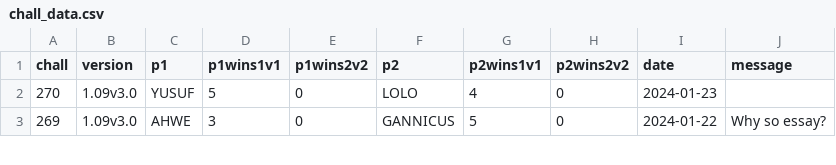
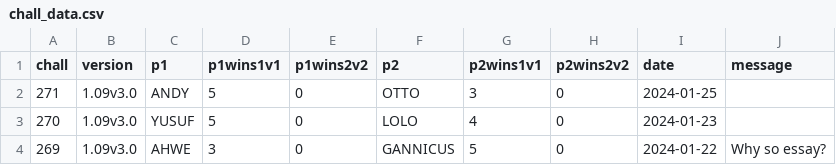
Before and after one commit to alexander5109/BFME2-ChallengeSystemTop10Players, a CSV file: chall_data.csv, drawn as a sheet; only a part is shown.

```diff
--- a/chall_data.csv
+++ b/chall_data.csv
@@ -1,2 +1,3 @@
 chall;version;p1;p1wins1v1;p1wins2v2;p2;p2wins1v1;p2wins2v2;date;message
+271;1.09v3.0;ANDY;5;0;OTTO;3;0;2024-01-25;
 270;1.09v3.0;YUSUF;5;0;LOLO;4;0;2024-01-23;
```
Also changed, not shown: 1 other file.
